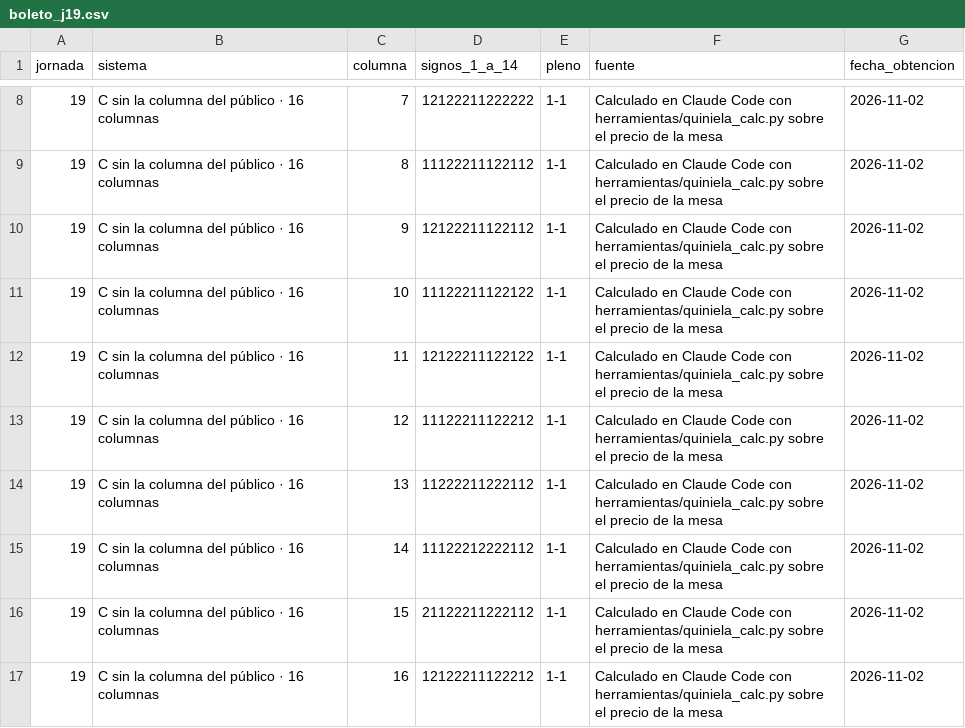
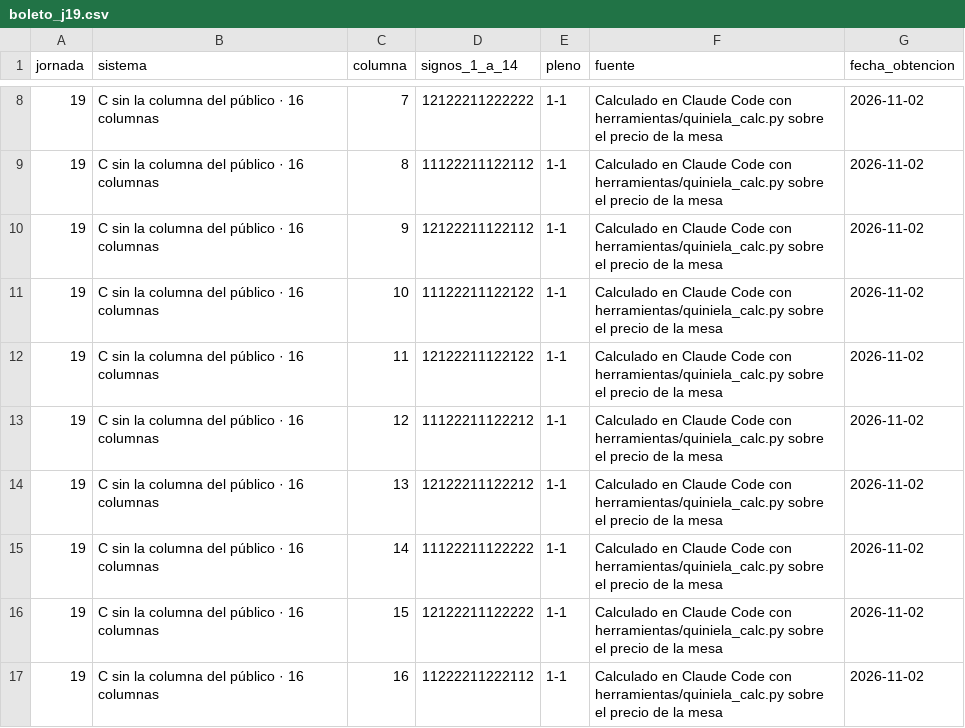
Before and after one commit to CarlosM2403E2505/markitdown, a CSV file: quiniela/exportacion/datos_para_mesa/boleto_j19.csv, drawn as a sheet; only a part is shown, gaps mark what is left out.

```diff
--- a/quiniela/exportacion/datos_para_mesa/boleto_j19.csv
+++ b/quiniela/exportacion/datos_para_mesa/boleto_j19.csv
@@ -13,5 +13,5 @@ jornada,sistema,columna,signos_1_a_14,pleno,fuente,fecha_obtencion
 19,C sin la columna del público · 16 columnas,12,11122211122212,1-1,Calculado en Claude Code con herramientas/quiniela_calc.py sobre el precio de la mesa,2026-11-02
-19,C sin la columna del público · 16 columnas,13,11222211222112,1-1,Calculado en Claude Code con herramientas/quiniela_calc.py sobre el precio de la mesa,2026-11-02
-19,C sin la columna del público · 16 columnas,14,11122212222112,1-1,Calculado en Claude Code con herramientas/quiniela_calc.py sobre el precio de la mesa,2026-11-02
-19,C sin la columna del público · 16 columnas,15,21122211222112,1-1,Calculado en Claude Code con herramientas/quiniela_calc.py sobre el precio de la mesa,2026-11-02
-19,C sin la columna del público · 16 columnas,16,12122211122212,1-1,Calculado en Claude Code con herramientas/quiniela_calc.py sobre el precio de la mesa,2026-11-02
+19,C sin la columna del público · 16 columnas,13,12122211122212,1-1,Calculado en Claude Code con herramientas/quiniela_calc.py sobre el precio de la mesa,2026-11-02
+19,C sin la columna del público · 16 columnas,14,11122211122222,1-1,Calculado en Claude Code con herramientas/quiniela_calc.py sobre el precio de la mesa,2026-11-02
+19,C sin la columna del público · 16 columnas,15,12122211122222,1-1,Calculado en Claude Code con herramientas/quiniela_calc.py sobre el precio de la mesa,2026-11-02
+19,C sin la columna del público · 16 columnas,16,11222211222112,1-1,Calculado en Claude Code con herramientas/quiniela_calc.py sobre el precio de la mesa,2026-11-02
```
Also changed, not shown: quiniela/exportacion/datos_para_mesa/pronosticos_j19.csv, quiniela/exportacion/datos_para_mesa/sistemas_j19.csv, 8 other files.
